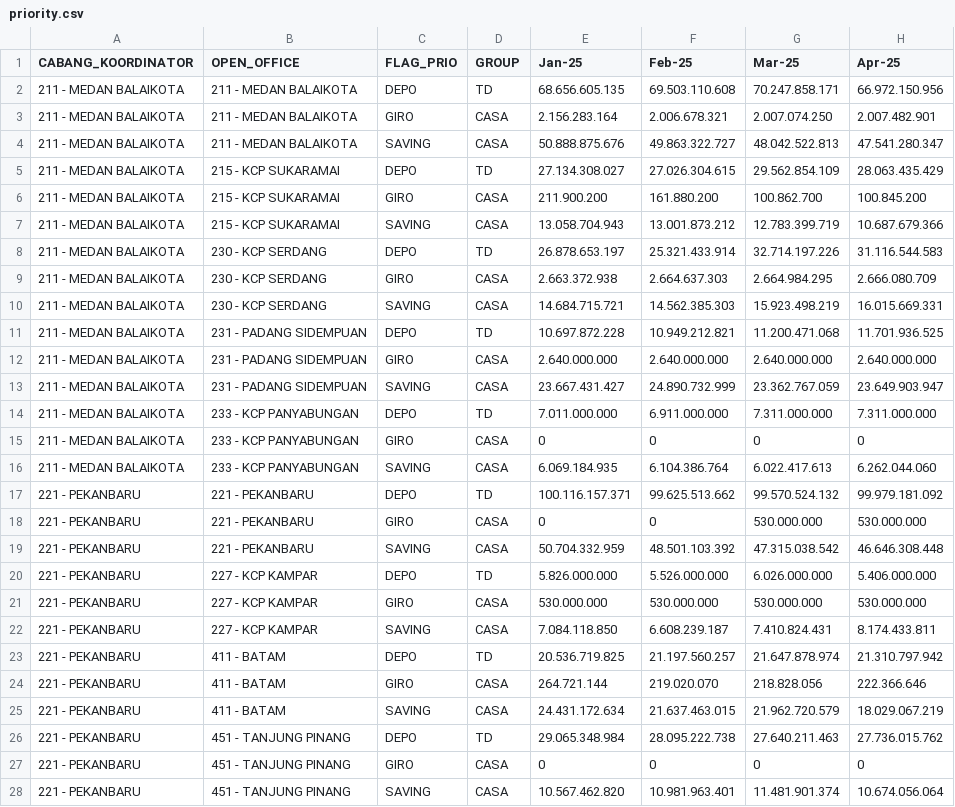
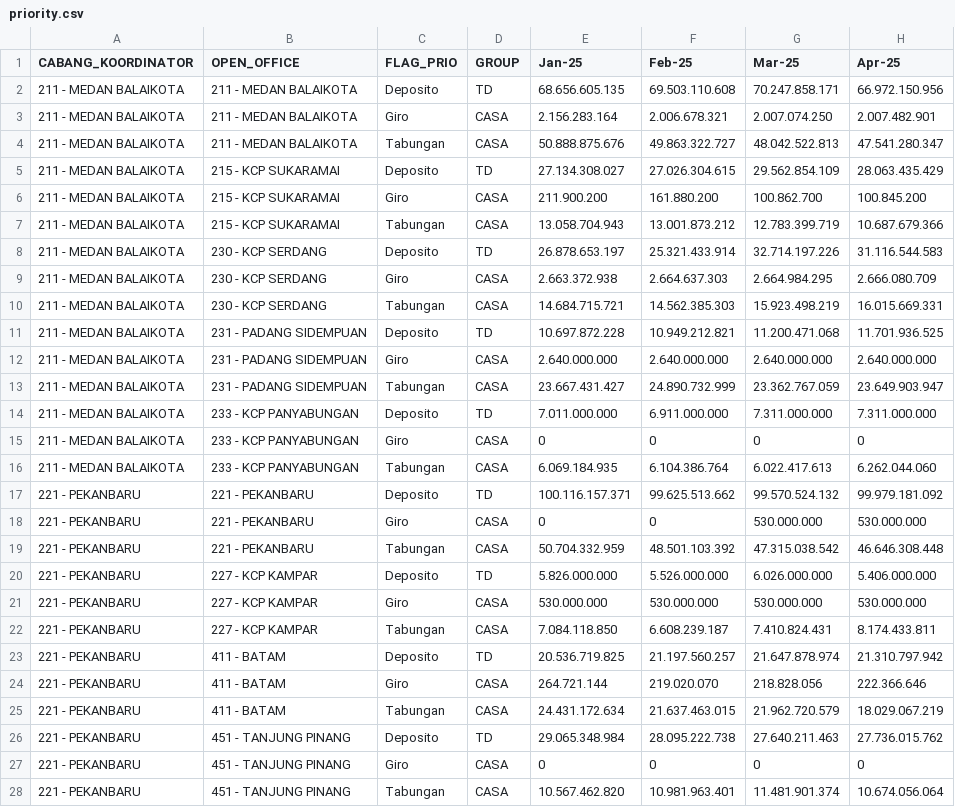
Before and after one commit to ahmad-denny/m_dashboard, a CSV file: priority.csv, drawn as a sheet; only a part is shown; the diff covers the shown part only; the diff names each change by its address in the sheet, - before the commit and + after, or states it on an @@ line.

Commit message:
Add files via upload

```diff
--- a/priority.csv
+++ b/priority.csv
-C2 (FLAG_PRIO): DEPO
+C2 (FLAG_PRIO): Deposito
-C3 (FLAG_PRIO): GIRO
+C3 (FLAG_PRIO): Giro
-C4 (FLAG_PRIO): SAVING
+C4 (FLAG_PRIO): Tabungan
-C5 (FLAG_PRIO): DEPO
+C5 (FLAG_PRIO): Deposito
-C6 (FLAG_PRIO): GIRO
+C6 (FLAG_PRIO): Giro
-C7 (FLAG_PRIO): SAVING
+C7 (FLAG_PRIO): Tabungan
-C8 (FLAG_PRIO): DEPO
+C8 (FLAG_PRIO): Deposito
-C9 (FLAG_PRIO): GIRO
+C9 (FLAG_PRIO): Giro
-C10 (FLAG_PRIO): SAVING
+C10 (FLAG_PRIO): Tabungan
-C11 (FLAG_PRIO): DEPO
+C11 (FLAG_PRIO): Deposito
-C12 (FLAG_PRIO): GIRO
+C12 (FLAG_PRIO): Giro
-C13 (FLAG_PRIO): SAVING
+C13 (FLAG_PRIO): Tabungan
-C14 (FLAG_PRIO): DEPO
+C14 (FLAG_PRIO): Deposito
-C15 (FLAG_PRIO): GIRO
+C15 (FLAG_PRIO): Giro
-C16 (FLAG_PRIO): SAVING
+C16 (FLAG_PRIO): Tabungan
-C17 (FLAG_PRIO): DEPO
+C17 (FLAG_PRIO): Deposito
-C18 (FLAG_PRIO): GIRO
+C18 (FLAG_PRIO): Giro
-C19 (FLAG_PRIO): SAVING
+C19 (FLAG_PRIO): Tabungan
-C20 (FLAG_PRIO): DEPO
+C20 (FLAG_PRIO): Deposito
-C21 (FLAG_PRIO): GIRO
+C21 (FLAG_PRIO): Giro
-C22 (FLAG_PRIO): SAVING
+C22 (FLAG_PRIO): Tabungan
-C23 (FLAG_PRIO): DEPO
+C23 (FLAG_PRIO): Deposito
-C24 (FLAG_PRIO): GIRO
+C24 (FLAG_PRIO): Giro
-C25 (FLAG_PRIO): SAVING
+C25 (FLAG_PRIO): Tabungan
-C26 (FLAG_PRIO): DEPO
+C26 (FLAG_PRIO): Deposito
-C27 (FLAG_PRIO): GIRO
+C27 (FLAG_PRIO): Giro
-C28 (FLAG_PRIO): SAVING
+C28 (FLAG_PRIO): Tabungan
```
Also changed, not shown: 93 edited cells elsewhere in this file.
